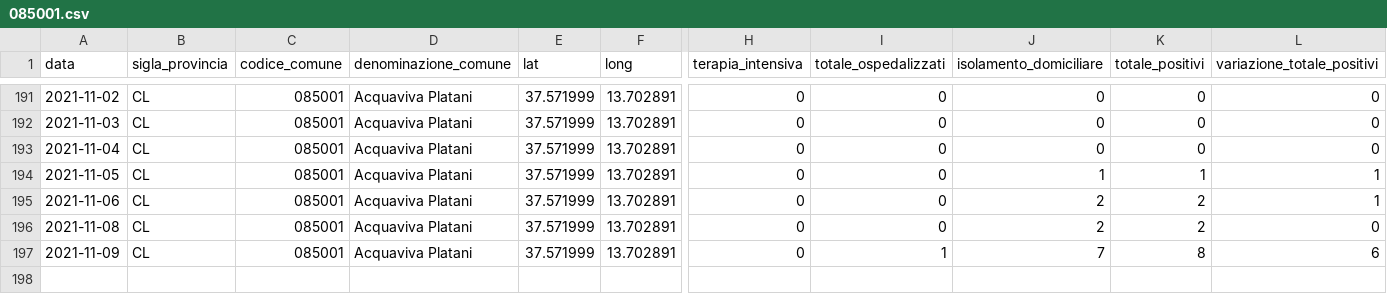
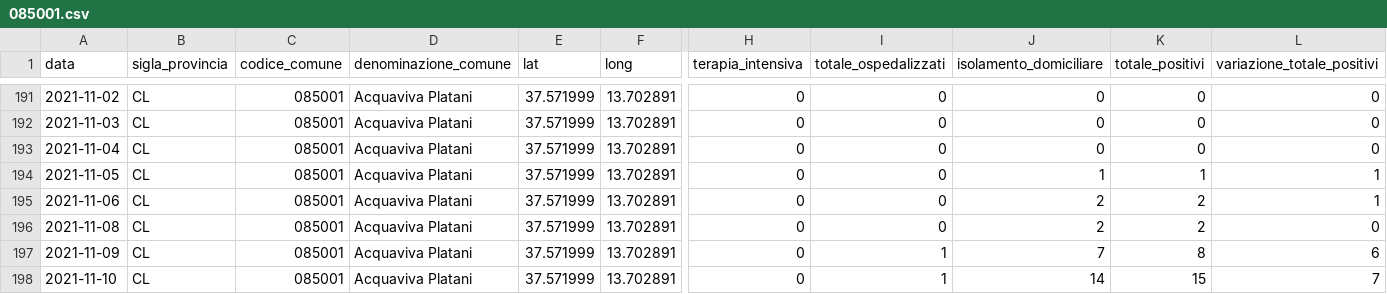
Before and after one commit to opendatasicilia/informa-covid19, a CSV file: dati/informacovid/085001/085001.csv, drawn as a sheet; only a part is shown, gaps mark what is left out; rows hold the shown columns only; the diff names each change by its address in the sheet, - before the commit and + after, or states it on an @@ line.

```diff
--- a/dati/informacovid/085001/085001.csv
+++ b/dati/informacovid/085001/085001.csv
+row 198: 2021-11-10 | CL | 085001 | Acquaviva Platani | 37.571999 | 13.702891 | 0 | 1 | 14 | 15 | 7
```
Also changed, not shown: dati/informacovid/085004/085004.csv, dati/informacovid/085016/085016.csv, 22 other files.
